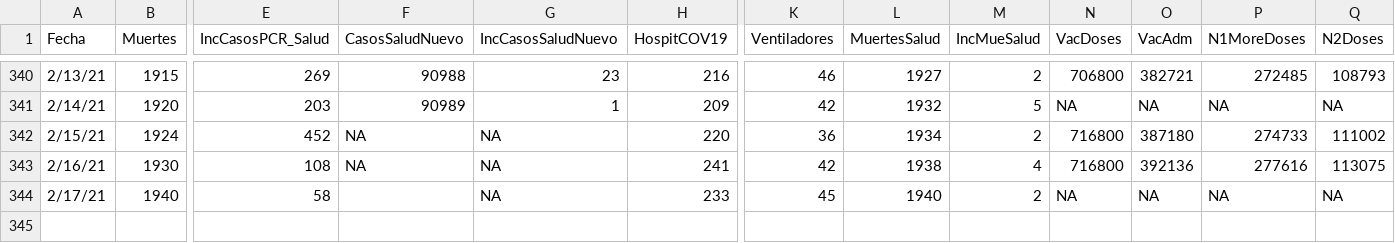
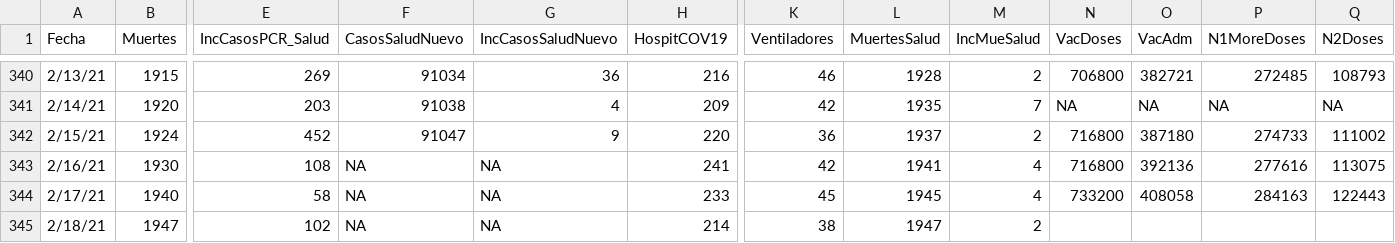
Before and after one commit to rafalab/pr-covid, a CSV file: dashboard/data/DatosMortalidad.csv, drawn as a sheet; only a part is shown, gaps mark what is left out; rows hold the shown columns only; the diff covers the shown part only; the diff names each change by its address in the sheet, - before the commit and + after, or states it on an @@ line.

```diff
--- a/dashboard/data/DatosMortalidad.csv
+++ b/dashboard/data/DatosMortalidad.csv
-F340 (CasosSaludNuevo): 90988
+F340 (CasosSaludNuevo): 91034
-G340 (IncCasosSaludNuevo): 23
+G340 (IncCasosSaludNuevo): 36
-L340 (MuertesSalud): 1927
+L340 (MuertesSalud): 1928
-F341 (CasosSaludNuevo): 90989
+F341 (CasosSaludNuevo): 91038
-G341 (IncCasosSaludNuevo): 1
+G341 (IncCasosSaludNuevo): 4
-L341 (MuertesSalud): 1932
+L341 (MuertesSalud): 1935
-M341 (IncMueSalud): 5
+M341 (IncMueSalud): 7
-F342 (CasosSaludNuevo): NA
+F342 (CasosSaludNuevo): 91047
-G342 (IncCasosSaludNuevo): NA
+G342 (IncCasosSaludNuevo): 9
-L342 (MuertesSalud): 1934
+L342 (MuertesSalud): 1937
-L343 (MuertesSalud): 1938
+L343 (MuertesSalud): 1941
-F344 (CasosSaludNuevo): (empty)
+F344 (CasosSaludNuevo): NA
-L344 (MuertesSalud): 1940
+L344 (MuertesSalud): 1945
-M344 (IncMueSalud): 2
+M344 (IncMueSalud): 4
-N344 (VacDoses): NA
+N344 (VacDoses): 733200
-O344 (VacAdm): NA
+O344 (VacAdm): 408058
-P344 (N1MoreDoses): NA
+P344 (N1MoreDoses): 284163
-Q344 (N2Doses): NA
+Q344 (N2Doses): 122443
+row 345: 2/18/21 | 1947 | 102 | NA | NA | 214 | 38 | 1947 | 2
```
Also changed, not shown: 32 edited cells elsewhere in this file.
